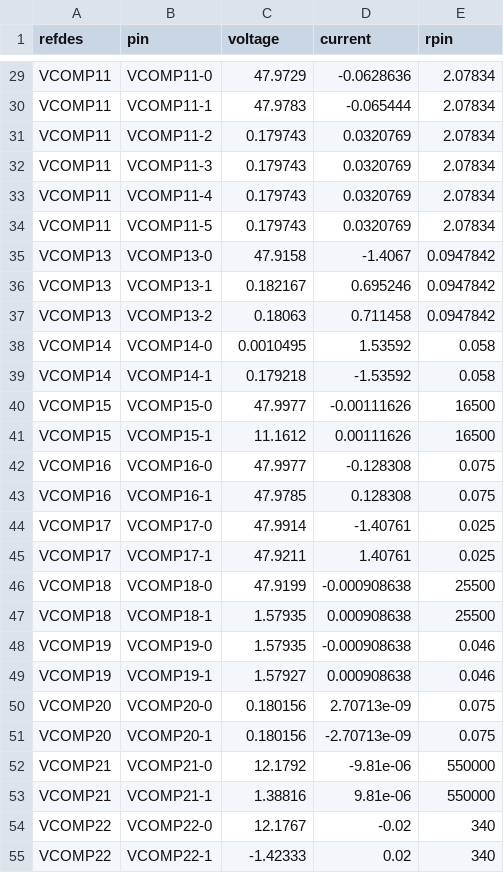
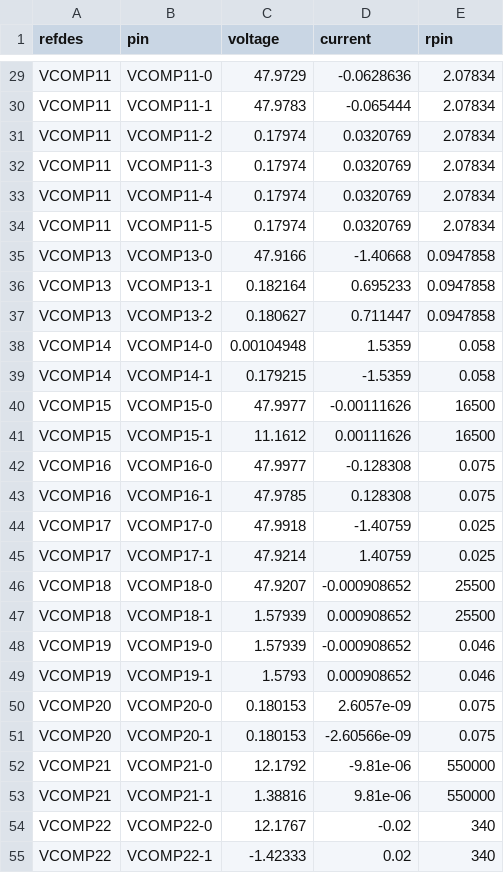
Before and after one commit to issus/65wLEDPowerSupply, a CSV file: PDNAnalyzer_Output/65W LED Board/Power Simulation/Results-1/vpins.csv, drawn as a sheet; only a part is shown, gaps mark what is left out; the diff covers the shown part only.

```diff
--- a/PDNAnalyzer_Output/65W LED Board/Power Simulation/Results-1/vpins.csv
+++ b/PDNAnalyzer_Output/65W LED Board/Power Simulation/Results-1/vpins.csv
@@ -30,11 +30,11 @@ VCOMP11,VCOMP11-0,47.9729,-0.0628636,2.07834
 VCOMP11,VCOMP11-1,47.9783,-0.065444,2.07834
-VCOMP11,VCOMP11-2,0.179743,0.0320769,2.07834
-VCOMP11,VCOMP11-3,0.179743,0.0320769,2.07834
-VCOMP11,VCOMP11-4,0.179743,0.0320769,2.07834
-VCOMP11,VCOMP11-5,0.179743,0.0320769,2.07834
-VCOMP13,VCOMP13-0,47.9158,-1.4067,0.0947842
-VCOMP13,VCOMP13-1,0.182167,0.695246,0.0947842
-VCOMP13,VCOMP13-2,0.18063,0.711458,0.0947842
-VCOMP14,VCOMP14-0,0.0010495,1.53592,0.058
-VCOMP14,VCOMP14-1,0.179218,-1.53592,0.058
+VCOMP11,VCOMP11-2,0.17974,0.0320769,2.07834
+VCOMP11,VCOMP11-3,0.17974,0.0320769,2.07834
+VCOMP11,VCOMP11-4,0.17974,0.0320769,2.07834
+VCOMP11,VCOMP11-5,0.17974,0.0320769,2.07834
+VCOMP13,VCOMP13-0,47.9166,-1.40668,0.0947858
+VCOMP13,VCOMP13-1,0.182164,0.695233,0.0947858
+VCOMP13,VCOMP13-2,0.180627,0.711447,0.0947858
+VCOMP14,VCOMP14-0,0.00104948,1.5359,0.058
+VCOMP14,VCOMP14-1,0.179215,-1.5359,0.058
 VCOMP15,VCOMP15-0,47.9977,-0.00111626,16500
@@ -43,10 +43,10 @@ VCOMP16,VCOMP16-0,47.9977,-0.128308,0.075
 VCOMP16,VCOMP16-1,47.9785,0.128308,0.075
-VCOMP17,VCOMP17-0,47.9914,-1.40761,0.025
-VCOMP17,VCOMP17-1,47.9211,1.40761,0.025
-VCOMP18,VCOMP18-0,47.9199,-0.000908638,25500
-VCOMP18,VCOMP18-1,1.57935,0.000908638,25500
-VCOMP19,VCOMP19-0,1.57935,-0.000908638,0.046
-VCOMP19,VCOMP19-1,1.57927,0.000908638,0.046
-VCOMP20,VCOMP20-0,0.180156,2.70713e-09,0.075
-VCOMP20,VCOMP20-1,0.180156,-2.70713e-09,0.075
+VCOMP17,VCOMP17-0,47.9918,-1.40759,0.025
+VCOMP17,VCOMP17-1,47.9214,1.40759,0.025
+VCOMP18,VCOMP18-0,47.9207,-0.000908652,25500
+VCOMP18,VCOMP18-1,1.57939,0.000908652,25500
+VCOMP19,VCOMP19-0,1.57939,-0.000908652,0.046
+VCOMP19,VCOMP19-1,1.5793,0.000908652,0.046
+VCOMP20,VCOMP20-0,0.180153,2.6057e-09,0.075
+VCOMP20,VCOMP20-1,0.180153,-2.60566e-09,0.075
 VCOMP21,VCOMP21-0,12.1792,-9.81e-06,550000
```
Also changed, not shown: 19 edited cells elsewhere in this file, PDNAnalyzer_Output/65W LED Board/Power Simulation/Results-0/vias.csv, PDNAnalyzer_Output/65W LED Board/Power Simulation/Results-1/pins.csv, 25 other files.
